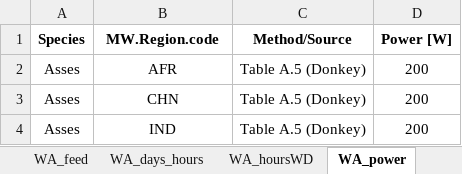
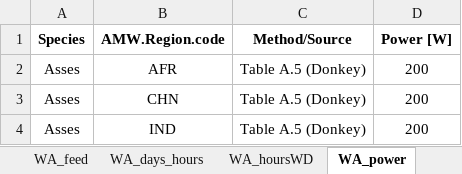
Before and after one commit to EnergyEconomyDecoupling/MWTools, an Excel workbook: inst/extdata/amw_analysis_data.xlsx, sheet WA_power, drawn as a sheet; only a part is shown; values as stored, in another font and other column widths than the file's, no borders; the diff names each change by its address in the sheet, - before the commit and + after, or states it on an @@ line.

```diff
--- a/inst/extdata/amw_analysis_data.xlsx (sheet WA_power)
+++ b/inst/extdata/amw_analysis_data.xlsx (sheet WA_power)
-B1: MW.Region.code
+B1: AMW.Region.code
```
Also changed, not shown: sheet Mapping, sheet WA_enduse, sheet WA_perc, sheet WA_feed, sheet WA_days_hours, inst/extdata/FAO_ISO_MW_Mapping.xlsx, 27 other files.
